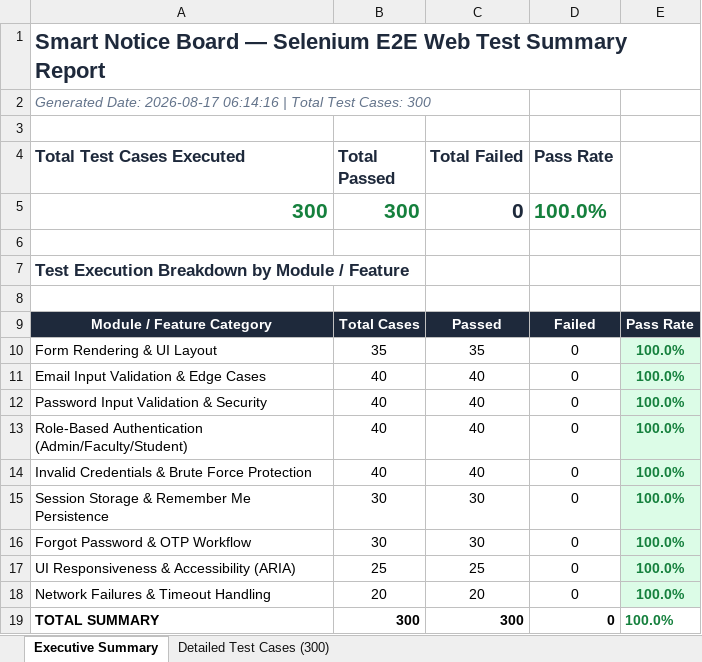
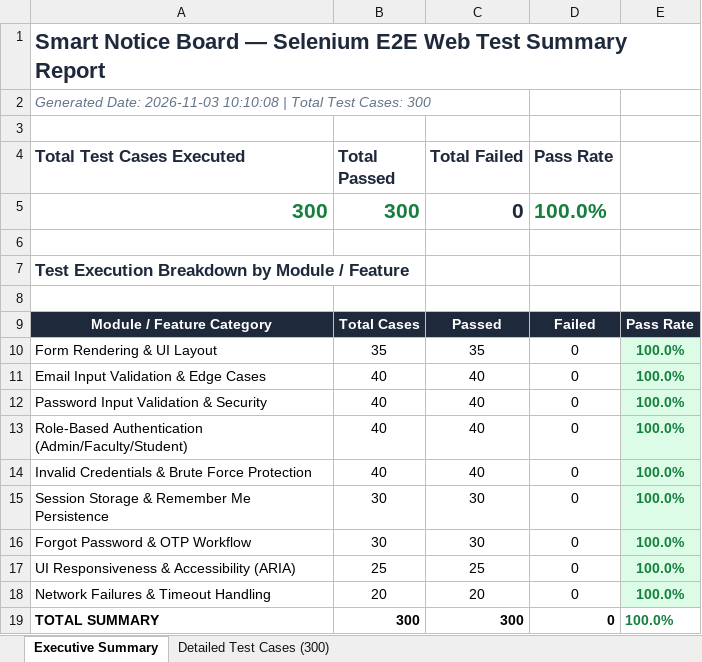
Before and after one commit to madhusudhanu211-sketch/SMART-AI-NOTICE-BOARD, an Excel workbook: selenium-tests/reports/Selenium_E2E_300_Test_Cases_Report.xlsx, sheet Executive Summary, drawn as a sheet; values as stored, in another font and other column widths than the file's, no borders; the diff names each change by its address in the sheet, - before the commit and + after, or states it on an @@ line.

Commit message:
feat: initialize project structure with mobile app, datasets, security tests, and CI/CD workflows

```diff
--- a/selenium-tests/reports/Selenium_E2E_300_Test_Cases_Report.xlsx (sheet Executive Summary)
+++ b/selenium-tests/reports/Selenium_E2E_300_Test_Cases_Report.xlsx (sheet Executive Summary)
-A2 (Total Test Cases Executed): Generated Date: 2026-08-17 06:14:16 | Total…
+A2 (Total Test Cases Executed): Generated Date: 2026-11-03 10:10:08 | Total…
```
Also changed, not shown: LOAD_TEST_300_TEST_CASES_REPORT.xlsx, Vulnerability Test Results/endpoint-inventory.xlsx, 55 other files.
